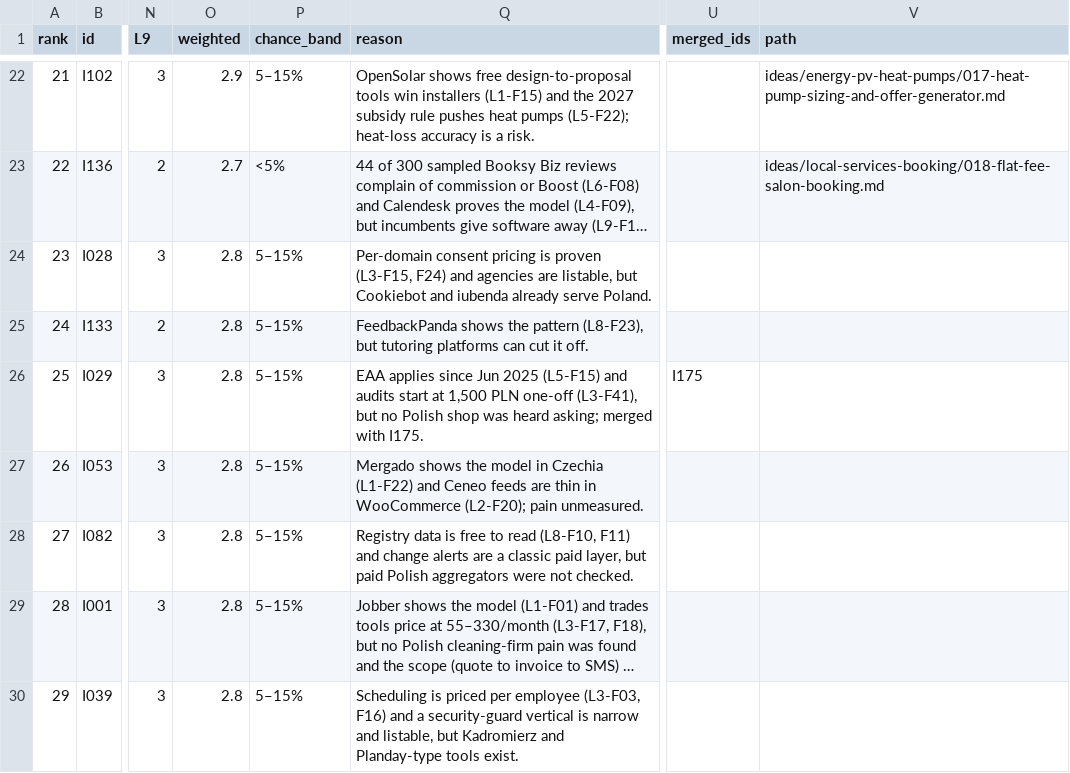
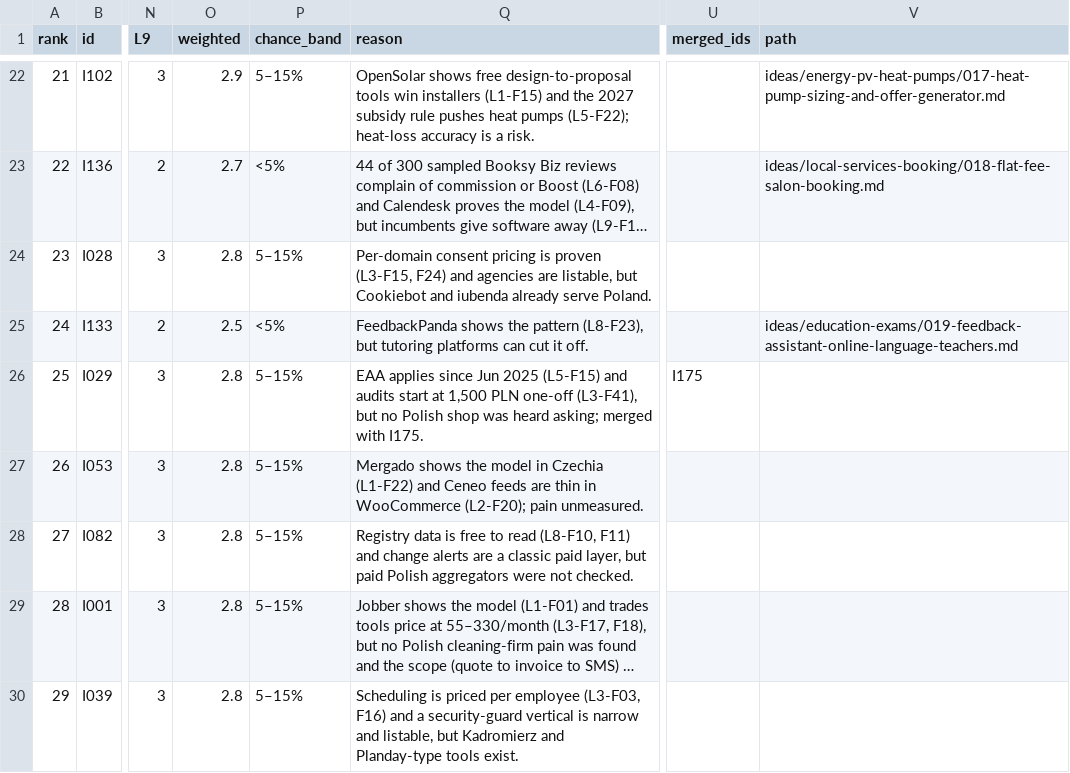
Before and after one commit to thobho/automated, a CSV file: projects/idea-generator/ideas/shortlist.csv, drawn as a sheet; only a part is shown, gaps mark what is left out; long unchanged cells end in …; the diff names each change by its address in the sheet, - before the commit and + after, or states it on an @@ line.

```diff
--- a/projects/idea-generator/ideas/shortlist.csv
+++ b/projects/idea-generator/ideas/shortlist.csv
-O25 (weighted): 2.8
+O25 (weighted): 2.5
-P25 (chance_band): 5–15%
+P25 (chance_band): <5%
-V25 (path): (empty)
+V25 (path): ideas/education-exams/019-feedback-assistant-online-language-teachers.md
```
Also changed, not shown: 2 other files.
